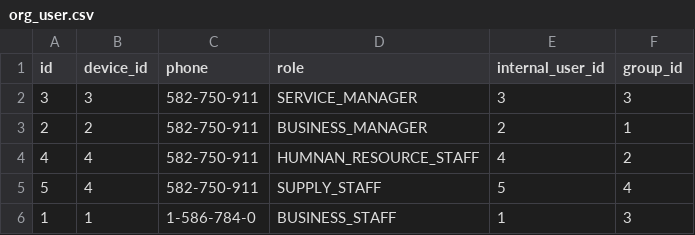
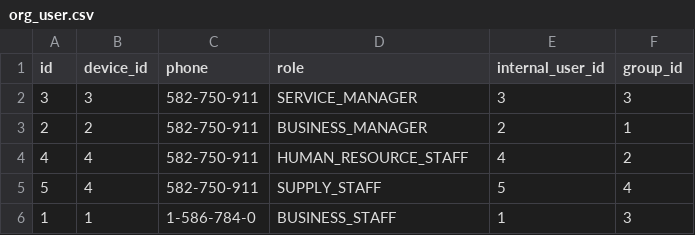
Before and after one commit to hongsonHM/hm-services, a CSV file: src/main/resources/config/liquibase/fake-data/org_user.csv, drawn as a sheet.

```diff
--- a/src/main/resources/config/liquibase/fake-data/org_user.csv
+++ b/src/main/resources/config/liquibase/fake-data/org_user.csv
@@ -3,3 +3,3 @@ id;device_id;phone;role;internal_user_id;group_id
 2;"2";"582-750-911";BUSINESS_MANAGER;2;1
-4;"4";"582-750-911";HUMNAN_RESOURCE_STAFF;4;2
+4;"4";"582-750-911";HUMAN_RESOURCE_STAFF;4;2
 5;"4";"582-750-911";SUPPLY_STAFF;5;4
```
Also changed, not shown: 3 other files.
